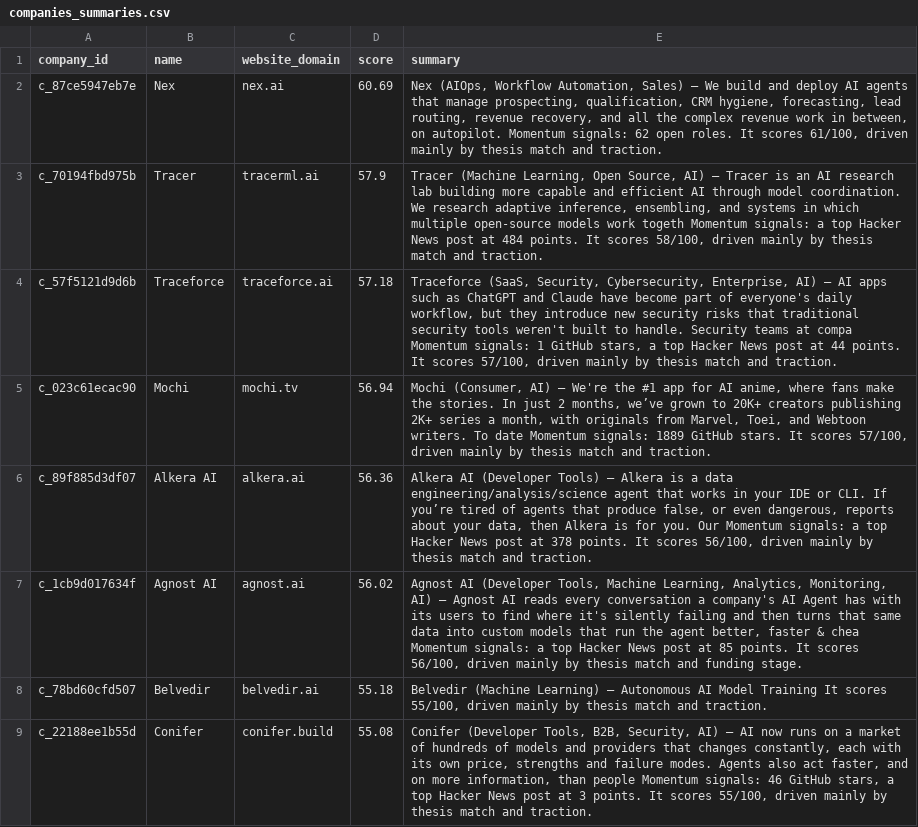
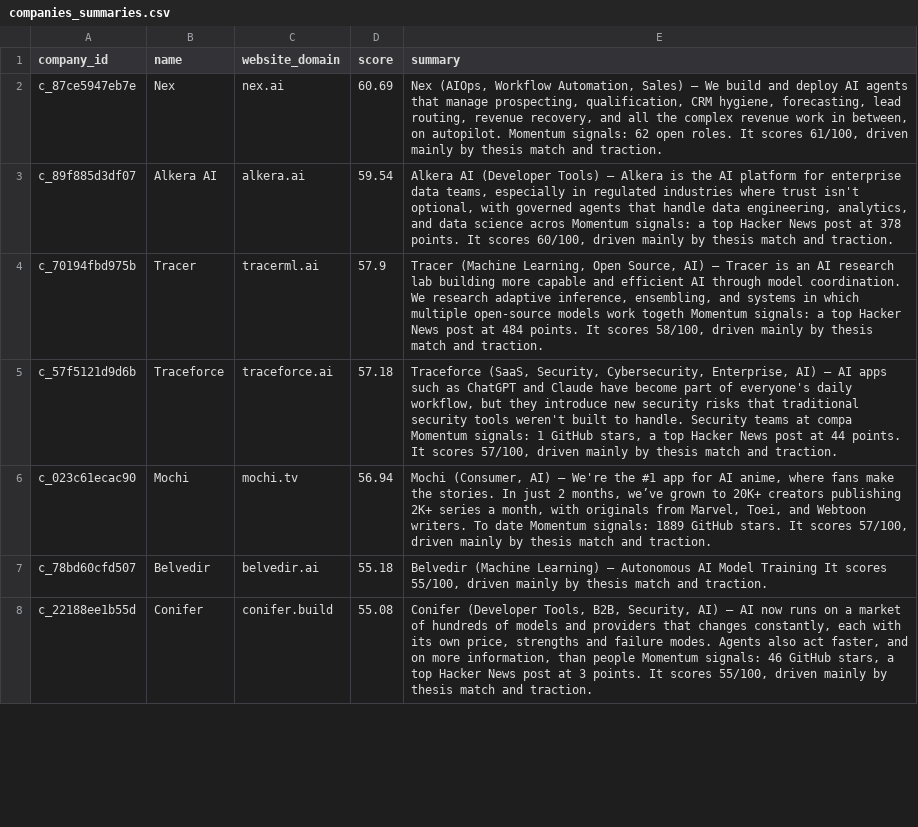
Before and after one commit to eeshajagdhane/vc-deal-sourcing, a CSV file: output/companies_summaries.csv, drawn as a sheet; only a part is shown; removed rows and columns are numbered as before the commit, all else as after; the diff covers the shown part only; the diff names each change by its address in the sheet, - before the commit and + after, or states it on an @@ line.

```diff
--- a/output/companies_summaries.csv
+++ b/output/companies_summaries.csv
+row 3: c_89f885d3df07 | Alkera AI | alkera.ai | 59.54 | Alkera AI (Developer Tools) — Alkera is the AI platform for enterprise data teams, especially in regulated industries where trust isn't optional, with governed agents that handle data engineering, analytics, and data science acros Momentum signals: a top Hacker News post at 378 points. It scores 60/100, driven mainly by thesis match and traction.
-row 6: c_89f885d3df07 | Alkera AI | alkera.ai | 56.36 | Alkera AI (Developer Tools) — Alkera is a data engineering/analysis/science agent that works in your IDE or CLI. If you’re tired of agents that produce false, or even dangerous, reports about your data, then Alkera is for you. Our Momentum signals: a top Hacker News post at 378 points. It scores 56/100, driven mainly by thesis match and traction.
-row 7: c_1cb9d017634f | Agnost AI | agnost.ai | 56.02 | Agnost AI (Developer Tools, Machine Learning, Analytics, Monitoring, AI) — Agnost AI reads every conversation a company's AI Agent has with its users to find where it's silently failing and then turns that same data into custom models that run the agent better, faster & chea Momentum signals: a top Hacker News post at 85 points. It scores 56/100, driven mainly by thesis match and funding stage.
```
Also changed, not shown: 6 added rows and 5 removed rows elsewhere in this file, output/companies_clean.csv, output/companies_enriched.csv, 9 other files.
